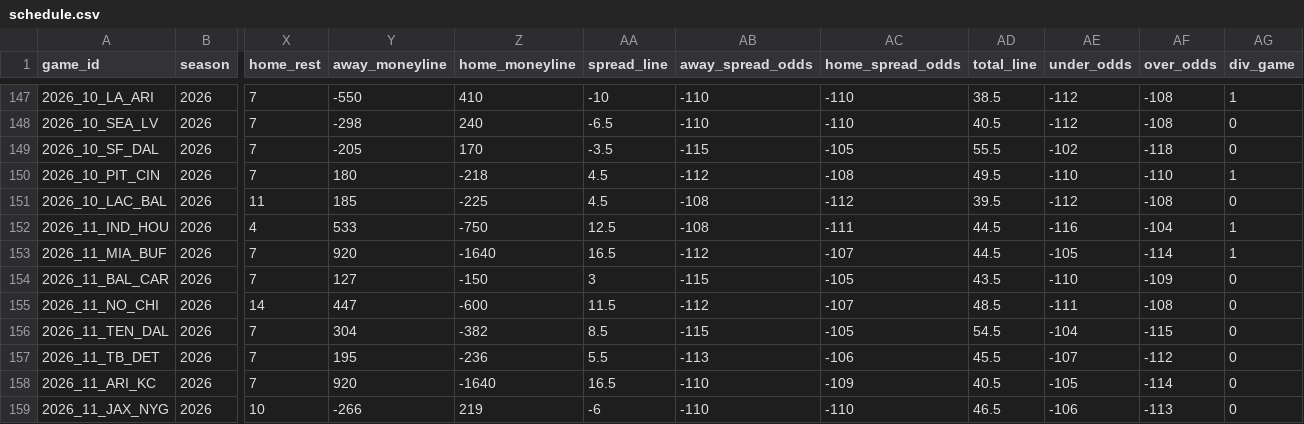
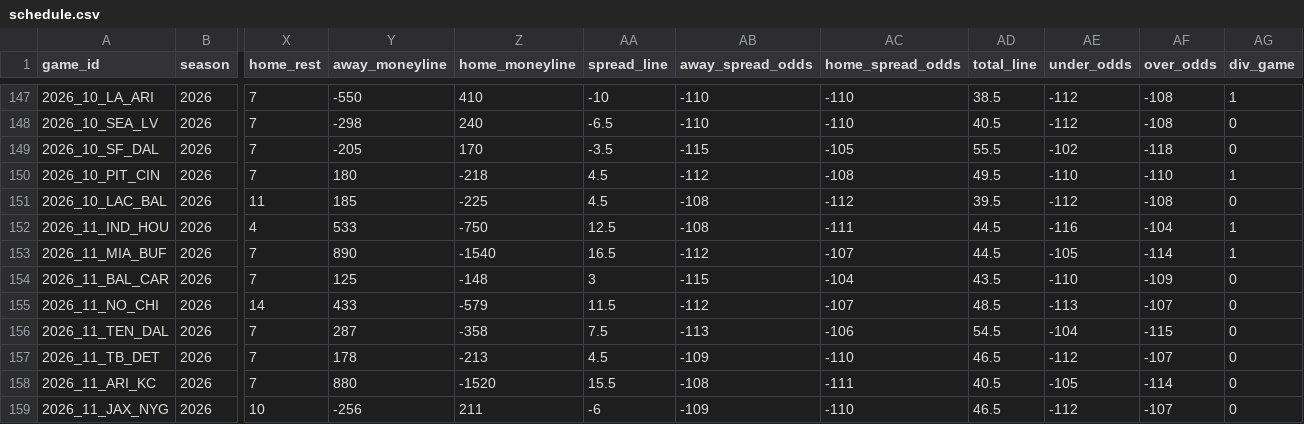
Before and after one commit to zcathey/MLB-totals, a CSV file: nfl/data/schedule.csv, drawn as a sheet; only a part is shown, gaps mark what is left out; the diff covers the shown part only; the diff names each change by its address in the sheet, - before the commit and + after, or states it on an @@ line.

```diff
--- a/nfl/data/schedule.csv
+++ b/nfl/data/schedule.csv
-Y153 (away_moneyline): 920
+Y153 (away_moneyline): 890
-Z153 (home_moneyline): -1640
+Z153 (home_moneyline): -1540
-Y154 (away_moneyline): 127
+Y154 (away_moneyline): 125
-Z154 (home_moneyline): -150
+Z154 (home_moneyline): -148
-AC154 (home_spread_odds): -105
+AC154 (home_spread_odds): -104
-Y155 (away_moneyline): 447
+Y155 (away_moneyline): 433
-Z155 (home_moneyline): -600
+Z155 (home_moneyline): -579
-AE155 (under_odds): -111
+AE155 (under_odds): -113
-AF155 (over_odds): -108
+AF155 (over_odds): -107
-Y156 (away_moneyline): 304
+Y156 (away_moneyline): 287
-Z156 (home_moneyline): -382
+Z156 (home_moneyline): -358
-AA156 (spread_line): 8.5
+AA156 (spread_line): 7.5
-AB156 (away_spread_odds): -115
+AB156 (away_spread_odds): -113
-AC156 (home_spread_odds): -105
+AC156 (home_spread_odds): -106
-Y157 (away_moneyline): 195
+Y157 (away_moneyline): 178
-Z157 (home_moneyline): -236
+Z157 (home_moneyline): -213
-AA157 (spread_line): 5.5
+AA157 (spread_line): 4.5
-AB157 (away_spread_odds): -113
+AB157 (away_spread_odds): -109
-AC157 (home_spread_odds): -106
+AC157 (home_spread_odds): -110
-AD157 (total_line): 45.5
+AD157 (total_line): 46.5
-AE157 (under_odds): -107
+AE157 (under_odds): -112
-AF157 (over_odds): -112
+AF157 (over_odds): -107
-Y158 (away_moneyline): 920
+Y158 (away_moneyline): 880
-Z158 (home_moneyline): -1640
+Z158 (home_moneyline): -1520
-AA158 (spread_line): 16.5
+AA158 (spread_line): 15.5
-AB158 (away_spread_odds): -110
+AB158 (away_spread_odds): -108
-AC158 (home_spread_odds): -109
+AC158 (home_spread_odds): -111
-Y159 (away_moneyline): -266
+Y159 (away_moneyline): -256
-Z159 (home_moneyline): 219
+Z159 (home_moneyline): 211
-AB159 (away_spread_odds): -110
+AB159 (away_spread_odds): -109
-AE159 (under_odds): -106
+AE159 (under_odds): -112
-AF159 (over_odds): -113
+AF159 (over_odds): -107
```
Also changed, not shown: 71 edited cells elsewhere in this file, 2 other files.
